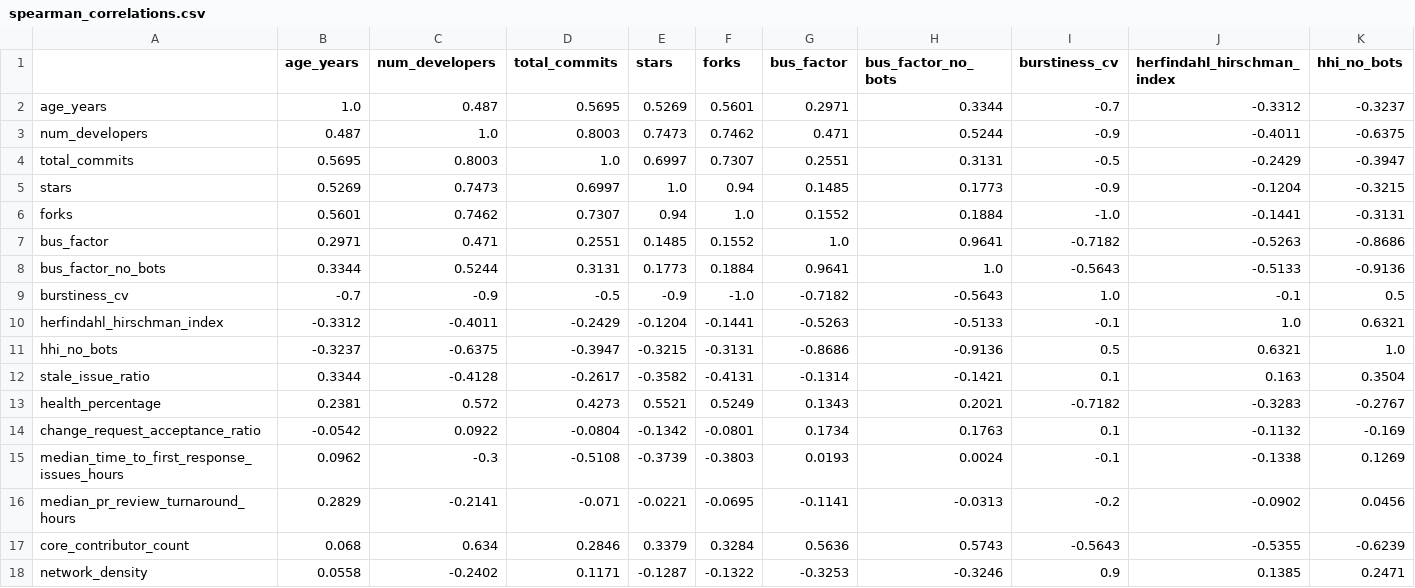
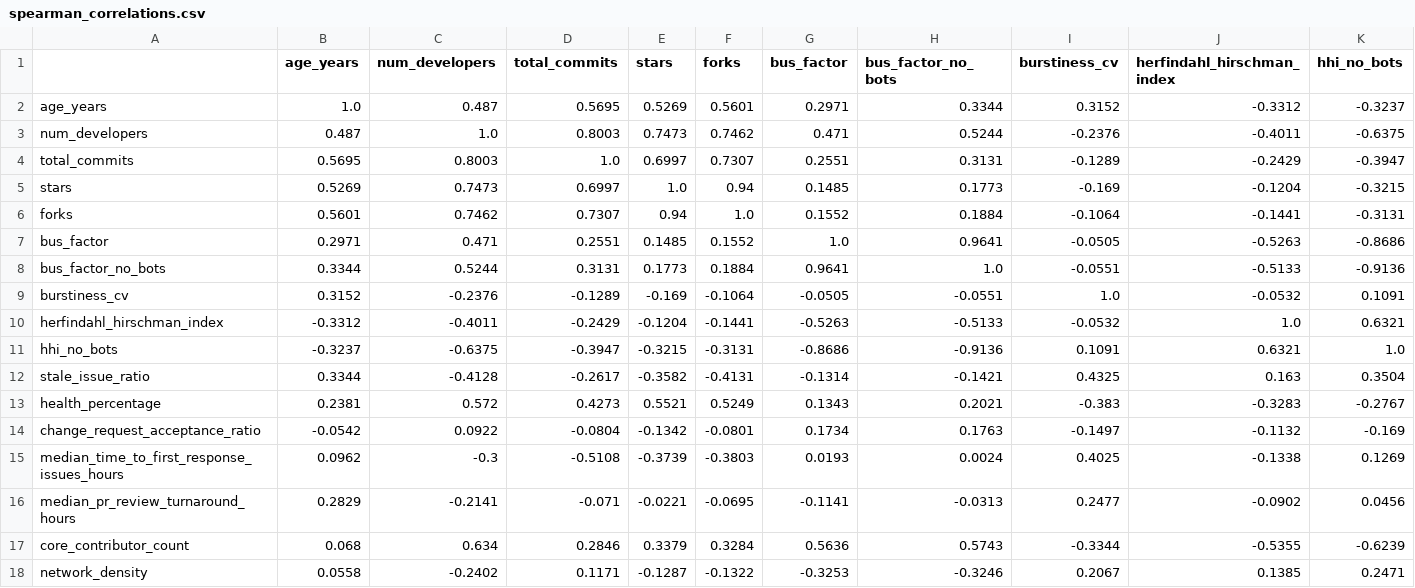
Before and after one commit to Japskua/civic-tech-git-crawler, a CSV file: example_results/may_2026_refresh/statistical_analysis/spearman_correlations.csv, drawn as a sheet; only a part is shown; the diff covers the shown part only; the diff names each change by its address in the sheet, - before the commit and + after, or states it on an @@ line.

```diff
--- a/example_results/may_2026_refresh/statistical_analysis/spearman_correlations.csv
+++ b/example_results/may_2026_refresh/statistical_analysis/spearman_correlations.csv
-I2 (burstiness_cv): -0.7
+I2 (burstiness_cv): 0.3152
-I3 (burstiness_cv): -0.9
+I3 (burstiness_cv): -0.2376
-I4 (burstiness_cv): -0.5
+I4 (burstiness_cv): -0.1289
-I5 (burstiness_cv): -0.9
+I5 (burstiness_cv): -0.169
-I6 (burstiness_cv): -1.0
+I6 (burstiness_cv): -0.1064
-I7 (burstiness_cv): -0.7182
+I7 (burstiness_cv): -0.0505
-I8 (burstiness_cv): -0.5643
+I8 (burstiness_cv): -0.0551
-B9 (age_years): -0.7
+B9 (age_years): 0.3152
-C9 (num_developers): -0.9
+C9 (num_developers): -0.2376
-D9 (total_commits): -0.5
+D9 (total_commits): -0.1289
-E9 (stars): -0.9
+E9 (stars): -0.169
-F9 (forks): -1.0
+F9 (forks): -0.1064
-G9 (bus_factor): -0.7182
+G9 (bus_factor): -0.0505
-H9 (bus_factor_no_bots): -0.5643
+H9 (bus_factor_no_bots): -0.0551
-J9 (herfindahl_hirschman_index): -0.1
+J9 (herfindahl_hirschman_index): -0.0532
-K9 (hhi_no_bots): 0.5
+K9 (hhi_no_bots): 0.1091
-I10 (burstiness_cv): -0.1
+I10 (burstiness_cv): -0.0532
-I11 (burstiness_cv): 0.5
+I11 (burstiness_cv): 0.1091
-I12 (burstiness_cv): 0.1
+I12 (burstiness_cv): 0.4325
-I13 (burstiness_cv): -0.7182
+I13 (burstiness_cv): -0.383
-I14 (burstiness_cv): 0.1
+I14 (burstiness_cv): -0.1497
-I15 (burstiness_cv): -0.1
+I15 (burstiness_cv): 0.4025
-I16 (burstiness_cv): -0.2
+I16 (burstiness_cv): 0.2477
-I17 (burstiness_cv): -0.5643
+I17 (burstiness_cv): -0.3344
-I18 (burstiness_cv): 0.9
+I18 (burstiness_cv): 0.2067
```
Also changed, not shown: 7 edited cells elsewhere in this file, example_results/may_2026_refresh/chaoss_summary.csv, example_results/may_2026_refresh/statistical_analysis/correlation_pairs_fdr.csv, 45 other files.
